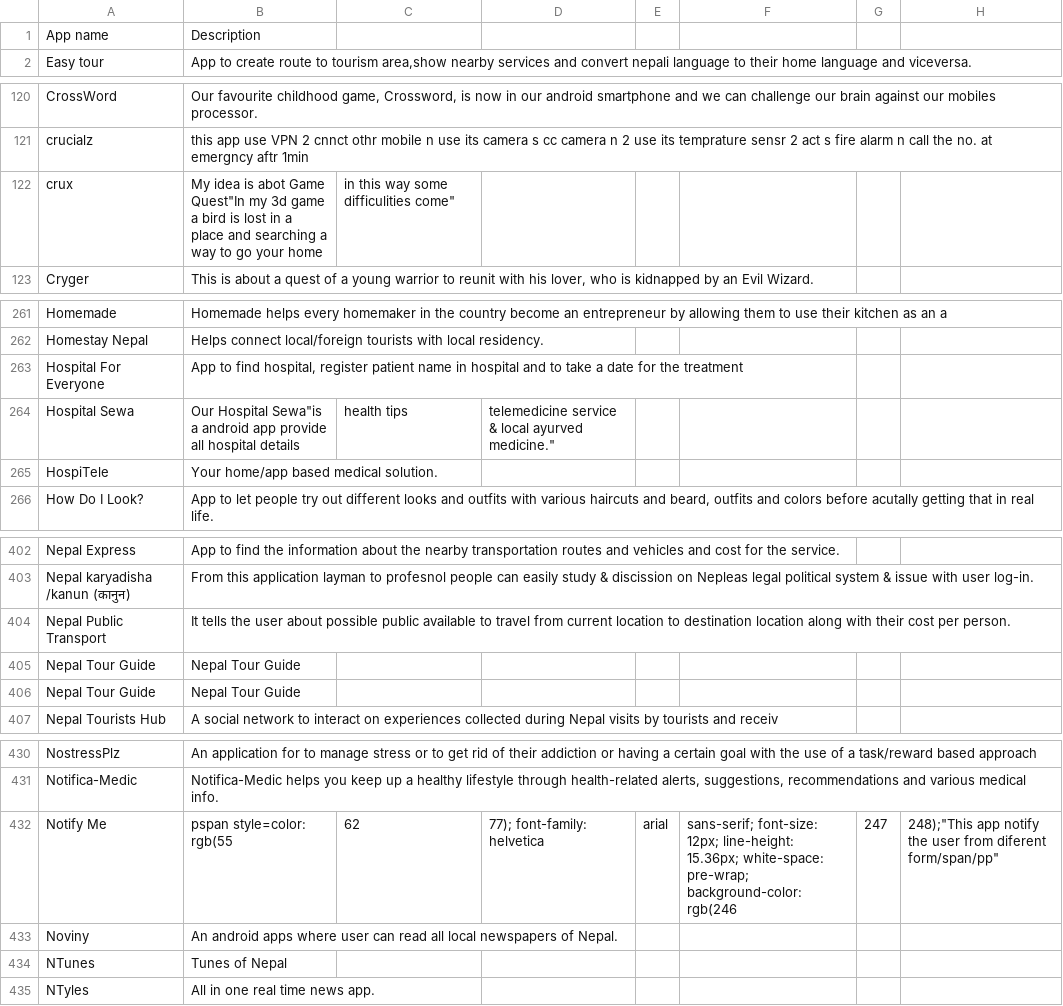
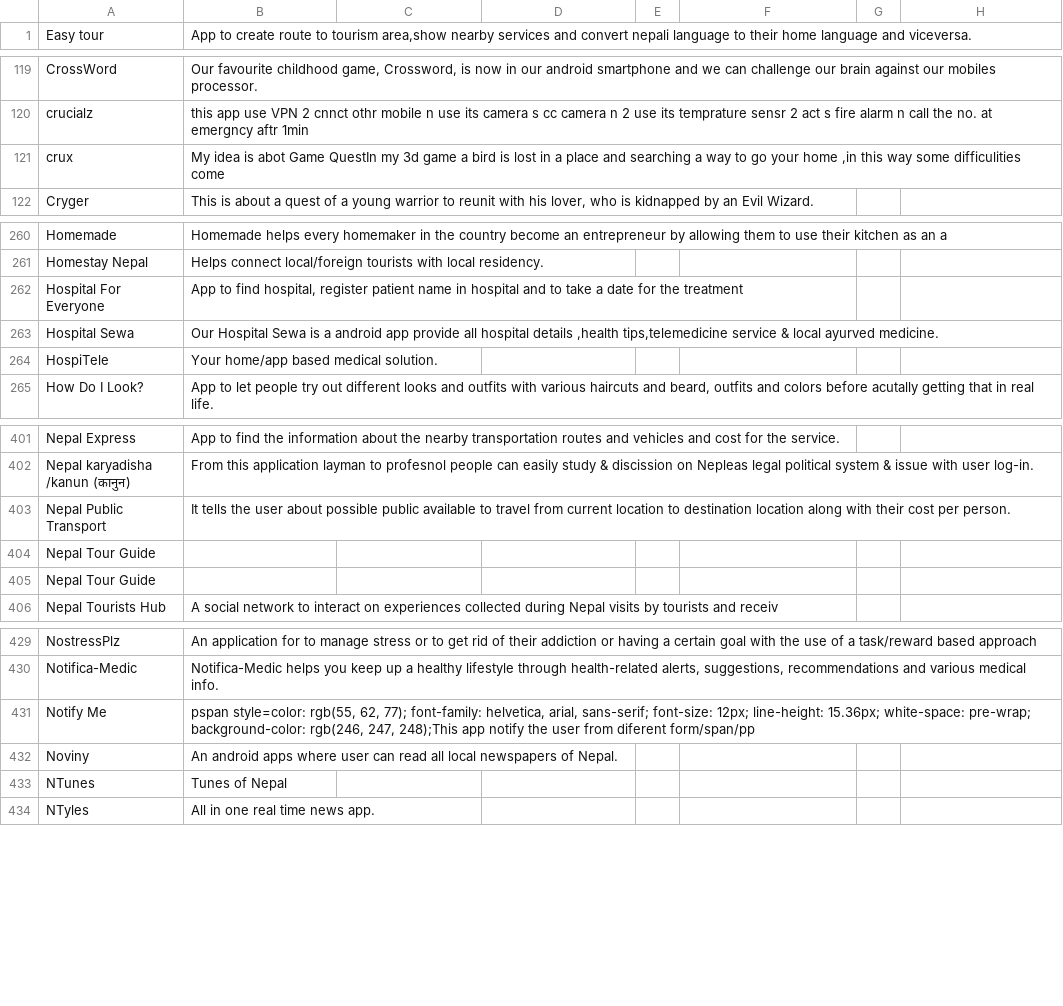
Before and after one commit to amitness/ncell-app-camp-ideas, a CSV file: ideas.csv, drawn as a sheet; only a part is shown, gaps mark what is left out; the diff covers the shown part only.

```diff
--- a/ideas.csv
+++ b/ideas.csv
@@ -1,2 +1 @@
-App name,Description
 "Easy tour","App to create route to tourism area,show nearby services and convert nepali language to their home language and viceversa."
@@ -121,3 +120,3 @@ App name,Description
 "crucialz","this app use VPN 2 cnnct othr mobile n use its camera s cc camera n 2 use its temprature sensr 2 act s fire alarm n call the no. at emergncy aftr 1min"
-"crux","My idea is abot Game "Quest"In my 3d game a bird is lost in a place and searching a way to go your home ,in this way some difficulities come"
+"crux","My idea is abot Game QuestIn my 3d game a bird is lost in a place and searching a way to go your home ,in this way some difficulities come"
 "Cryger","This is about a quest of a young warrior to reunit with his lover, who is kidnapped by an Evil Wizard."
@@ -263,3 +262,3 @@ App name,Description
 "Hospital For Everyone","App to find hospital, register patient name in hospital and to take a date for the treatment"
-"Hospital Sewa","Our "Hospital Sewa"is a android app provide all hospital details ,health tips,telemedicine service  & local ayurved medicine."
+"Hospital Sewa","Our Hospital Sewa is a android app provide all hospital details ,health tips,telemedicine service  & local ayurved medicine."
 "HospiTele","Your home/app based medical solution."
@@ -404,4 +403,4 @@ App name,Description
 "Nepal Public Transport","It tells the user about possible public available to travel from current location to destination location along with their cost per person."
-"Nepal Tour Guide", "Nepal Tour Guide"
-"Nepal Tour Guide", "Nepal Tour Guide"
+"Nepal Tour Guide",""
+"Nepal Tour Guide",""
 "Nepal Tourists Hub","A social network to interact on experiences collected during Nepal visits by tourists and receiv"
@@ -431,3 +430,3 @@ App name,Description
 "Notifica-Medic","Notifica-Medic helps you keep up a healthy lifestyle through health-related alerts, suggestions, recommendations and various medical info."
-"Notify Me","pspan style="color: rgb(55, 62, 77); font-family: helvetica, arial, sans-serif; font-size: 12px; line-height: 15.36px; white-space: pre-wrap; background-color: rgb(246, 247, 248);"This app notify the user from diferent form/span/pp"
+"Notify Me","pspan style=color: rgb(55, 62, 77); font-family: helvetica, arial, sans-serif; font-size: 12px; line-height: 15.36px; white-space: pre-wrap; background-color: rgb(246, 247, 248);This app notify the user from diferent form/span/pp"
 "Noviny","An android apps where user can read all local newspapers  of Nepal."
```
Also changed, not shown: 15 edited cells elsewhere in this file, 1 other file.
